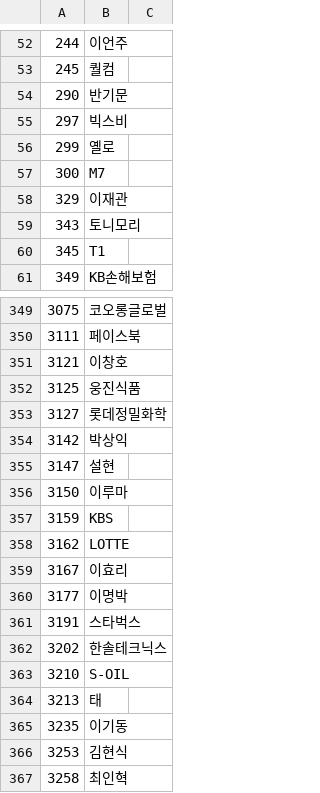
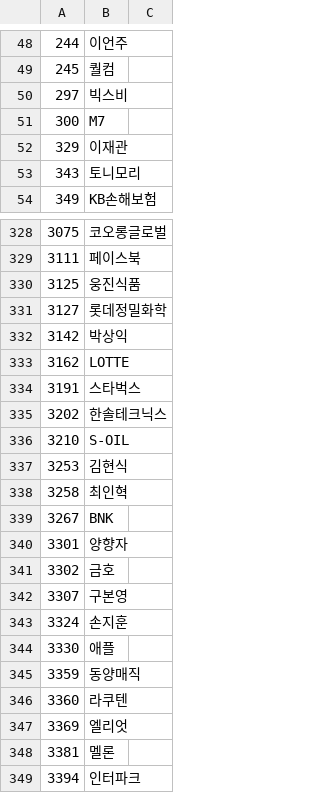
Before and after one commit to Isanghada/data_crawling, a CSV file: data/nnp/nnp_result.csv (was nnp_result.csv), drawn as a sheet; only a part is shown, gaps mark what is left out; the shorter side is filled out with more unchanged rows; the diff covers the shown part only.

```diff
--- a/nnp_result.csv
+++ b/data/nnp/nnp_result.csv
@@ -53,5 +49,3 @@
 245,퀄컴
-290,반기문
 297,빅스비
-299,옐로
 300,M7
@@ -59,3 +53,2 @@
 343,토니모리
-345,T1
 349,KB손해보험
@@ -350,3 +329,2 @@
 3111,페이스북
-3121,이창호
 3125,웅진식품
@@ -354,8 +332,3 @@
 3142,박상익
-3147,설현
-3150,이루마
-3159,KBS
 3162,LOTTE
-3167,이효리
-3177,이명박
 3191,스타벅스
@@ -363,4 +336,2 @@
 3210,S-OIL
-3213,태
-3235,이기동
 3253,김현식
```
Also changed, not shown: 1 added row, 56 removed rows and 2 edited cells elsewhere in this file, 5 other files.
